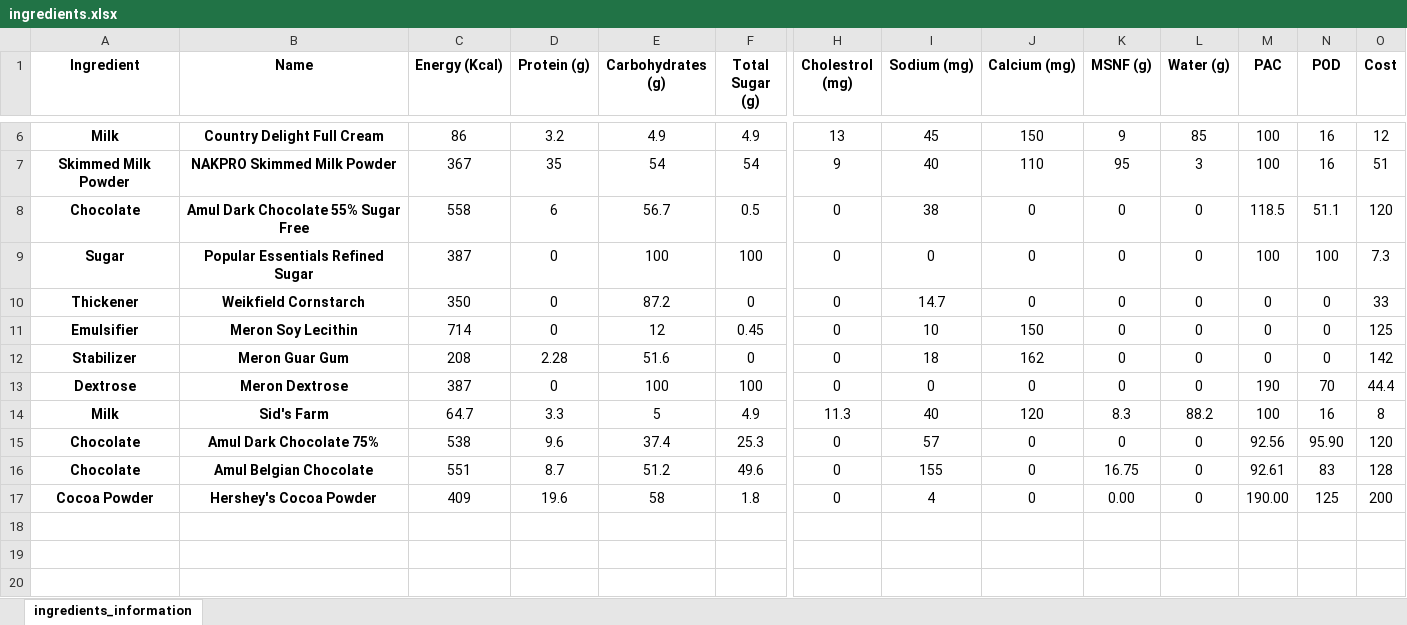
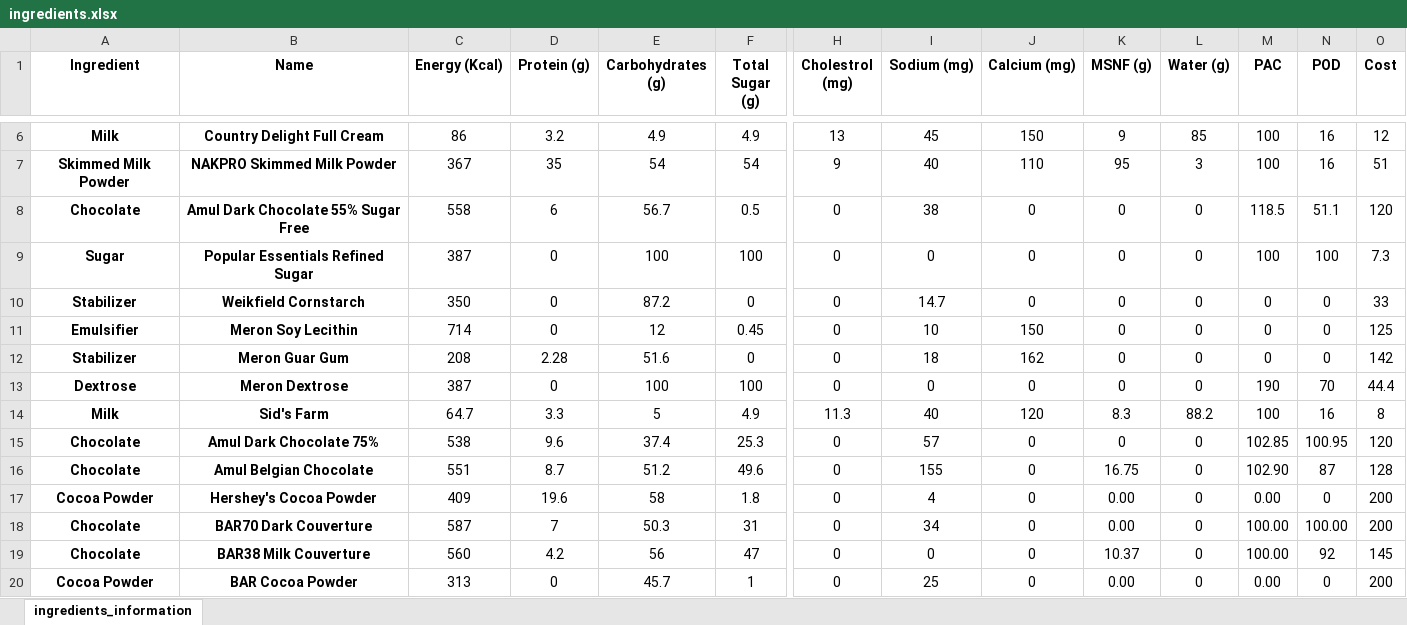
Before and after one commit to diggee/GelatoMaker, an Excel workbook: ingredients.xlsx, sheet ingredients_information, drawn as a sheet; only a part is shown, gaps mark what is left out; values as stored, in another font and other column widths than the file's, no borders; charts and pictures not drawn; rows hold the shown columns only; the diff names each change by its address in the sheet, - before the commit and + after, or states it on an @@ line.

Commit message:
added more ingredients, total cost bugfix

```diff
--- a/ingredients.xlsx (sheet ingredients_information)
+++ b/ingredients.xlsx (sheet ingredients_information)
-A10 (Ingredient): Thickener
+A10 (Ingredient): Stabilizer
-M15 (PAC): 92.56
+M15 (PAC): 102.85
-N15 (POD): 95.90
+N15 (POD): 100.95
-M16 (PAC): 92.61
+M16 (PAC): 102.90
-N16 (POD): 83
+N16 (POD): 87
-M17 (PAC): 190.00
+M17 (PAC): 0.00
-N17 (POD): 125
+N17 (POD): 0
+row 18: Chocolate | BAR70 Dark Couverture | 587 | 7 | 50.3 | 31 | 0 | 34 | 0 | 0.00 | 0 | 100.00 | 100.00 | 200
+row 19: Chocolate | BAR38 Milk Couverture | 560 | 4.2 | 56 | 47 | 0 | 0 | 0 | 10.37 | 0 | 100.00 | 92 | 145
+row 20: Cocoa Powder | BAR Cocoa Powder | 313 | 0 | 45.7 | 1 | 0 | 25 | 0 | 0.00 | 0 | 0.00 | 0 | 200
```
Also changed, not shown: 1 other file.
